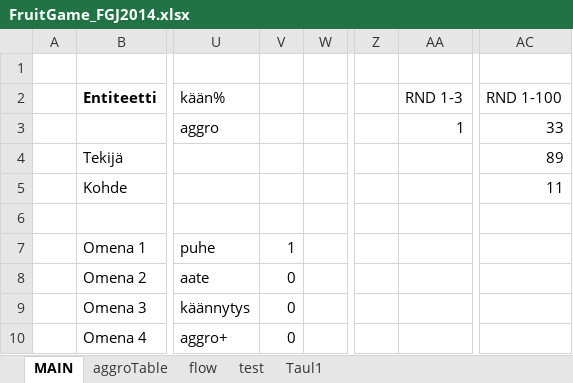
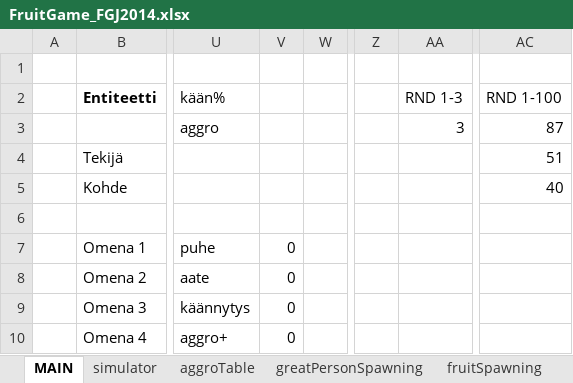
Before and after one commit to HuvaaKoodia/FGJ2014, an Excel workbook: FruitGame_FGJ2014.xlsx, sheet MAIN, drawn as a sheet; only a part is shown, gaps mark what is left out; values as stored, in another font and other column widths than the file's, no borders; charts and pictures and conditional formats not drawn; the diff names each change by its address in the sheet, - before the commit and + after, or states it on an @@ line.

```diff
--- a/FruitGame_FGJ2014.xlsx (sheet MAIN)
+++ b/FruitGame_FGJ2014.xlsx (sheet MAIN)
+sheet tab: simulator
+sheet tab: greatPersonSpawning
+sheet tab: fruitSpawning
-AA3 (RND 1-3): 1
+AA3 (RND 1-3): 3
-AC3 (RND 1-100): 33
+AC3 (RND 1-100): 87
-AC4 (RND 1-100): 89
+AC4 (RND 1-100): 51
-AC5 (RND 1-100): 11
+AC5 (RND 1-100): 40
-V7: 1
+V7: 0
```
Also changed, not shown: sheet aggroTable, charts or pictures.
